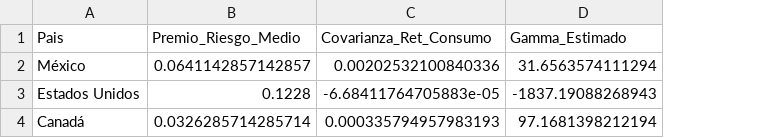
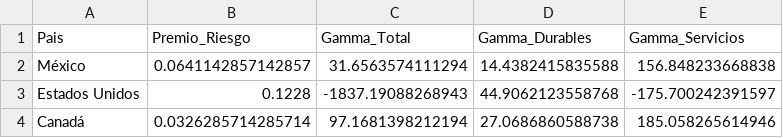
Before and after one commit to mconsg11-hub/Tarea-2-Consumo, a CSV file: output/resultados_ejercicio_7.csv, drawn as a sheet; removed rows and columns are numbered as before the commit, all else as after; the diff names each change by its address in the sheet, - before the commit and + after, or states it on an @@ line.

```diff
--- a/output/resultados_ejercicio_7.csv
+++ b/output/resultados_ejercicio_7.csv
-column C (Covarianza_Ret_Consumo), rows 2-4: 0.00202532100840336 | -6.68411764705883e-05 | 0.000335794957983193
+column D (Gamma_Durables), rows 2-4: 14.4382415835588 | 44.9062123558768 | 27.0686860588738
+column E (Gamma_Servicios), rows 2-4: 156.848233668838 | -175.700242391597 | 185.058265614946
-B1: Premio_Riesgo_Medio
+B1: Premio_Riesgo
-C1: Gamma_Estimado
+C1: Gamma_Total
```
Also changed, not shown: input/datos_ejercicio_7.csv, 4 other files.
